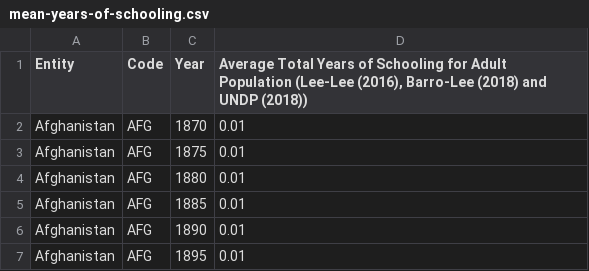
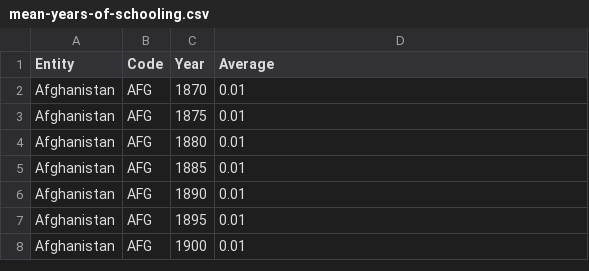
Before and after one commit to TinaYu123/3179, a CSV file: choropleth-map/mean-years-of-schooling.csv, drawn as a sheet; only a part is shown; the shorter side is filled out with more unchanged rows.

Commit message:
Update mean-years-of-schooling.csv

```diff
--- a/choropleth-map/mean-years-of-schooling.csv
+++ b/choropleth-map/mean-years-of-schooling.csv
@@ -1,2 +1,2 @@
-Entity,Code,Year,"Average Total Years of Schooling for Adult Population (Lee-Lee (2016), Barro-Lee (2018) and UNDP (2018))"
+Entity,Code,Year,"Average"
 Afghanistan,AFG,1870,0.01
```
